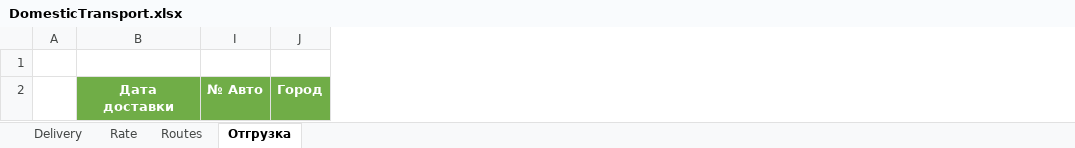
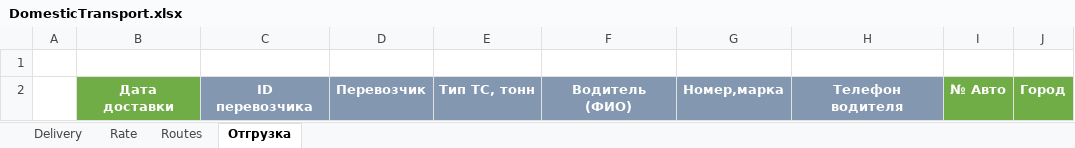
Before and after one commit to micro-solution/DomesticTransport, an Excel workbook: DomesticTransport/DomesticTransport.xlsx, sheet Отгрузка, drawn as a sheet; only a part is shown; values as stored, in another font and other column widths than the file's, no borders; table styles not drawn; the diff names each change by its address in the sheet, - before the commit and + after, or states it on an @@ line.

```diff
--- a/DomesticTransport/DomesticTransport.xlsx (sheet Отгрузка)
+++ b/DomesticTransport/DomesticTransport.xlsx (sheet Отгрузка)
@@ column C unhidden, row 2: ID перевозчика @@
@@ column D unhidden, row 2: Перевозчик @@
@@ column E unhidden, row 2: Тип ТС, тонн @@
@@ column F unhidden, row 2: Водитель (ФИО) @@
@@ column G unhidden, row 2: Номер,марка @@
@@ column H unhidden, row 2: Телефон водителя @@
```
Also changed, not shown: sheet Rate, sheet Delivery, 8 other files.
